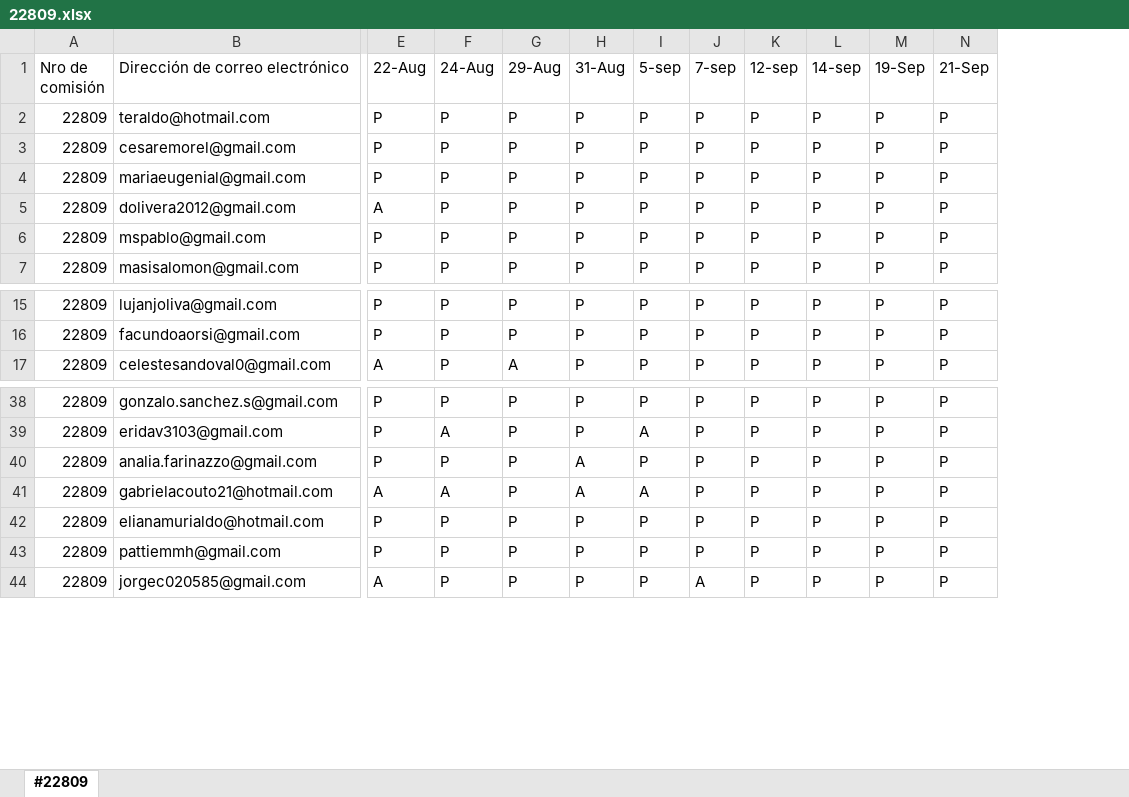
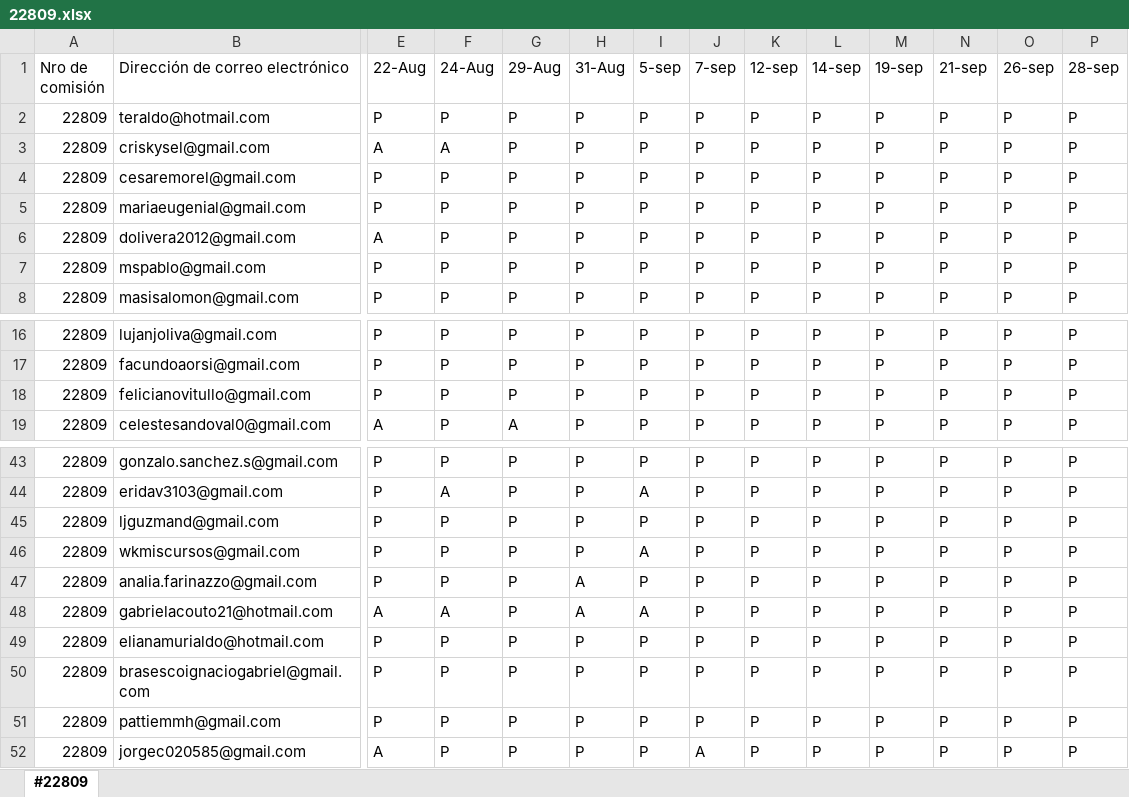
Before and after one commit to DevJumpProf/comision22809, an Excel workbook: 22809.xlsx, sheet #22809, drawn as a sheet; only a part is shown, gaps mark what is left out; values as stored, in another font and other column widths than the file's, no cell formats; addresses are those after the commit; rows hold the shown columns only; the diff covers the shown part only; the diff names each change by its address in the sheet, - before the commit and + after, or states it on an @@ line.

```diff
--- a/22809.xlsx (sheet #22809)
+++ b/22809.xlsx (sheet #22809)
+column O (26-sep), row 2: P; rows 4-8: all P; rows 16-17: P | P; row 19: P; rows 43-44: P | P; rows 47-49: all P; rows 51-52: P | P
+column P (28-sep), row 2: P; rows 4-8: all P; rows 16-17: P | P; row 19: P; rows 43-44: P | P; rows 47-49: all P; rows 51-52: P | P
-M1: 19-Sep
+M1: 19-sep
-N1: 21-Sep
+N1: 21-sep
+row 3: 22809 | criskysel@gmail.com | A | A | P | P | P | P | P | P | P | P | P | P
+row 18: 22809 | felicianovitullo@gmail.com | P | P | P | P | P | P | P | P | P | P | P | P
+row 45: 22809 | ljguzmand@gmail.com | P | P | P | P | P | P | P | P | P | P | P | P
+row 46: 22809 | wkmiscursos@gmail.com | P | P | P | P | A | P | P | P | P | P | P | P
+row 50: 22809 | brasescoignaciogabriel@gmail.com | P | P | P | P | P | P | P | P | P | P | P | P
```
Also changed, not shown: 8 added rows, 13 removed rows and 44 edited cells elsewhere in this sheet, cell formats.
